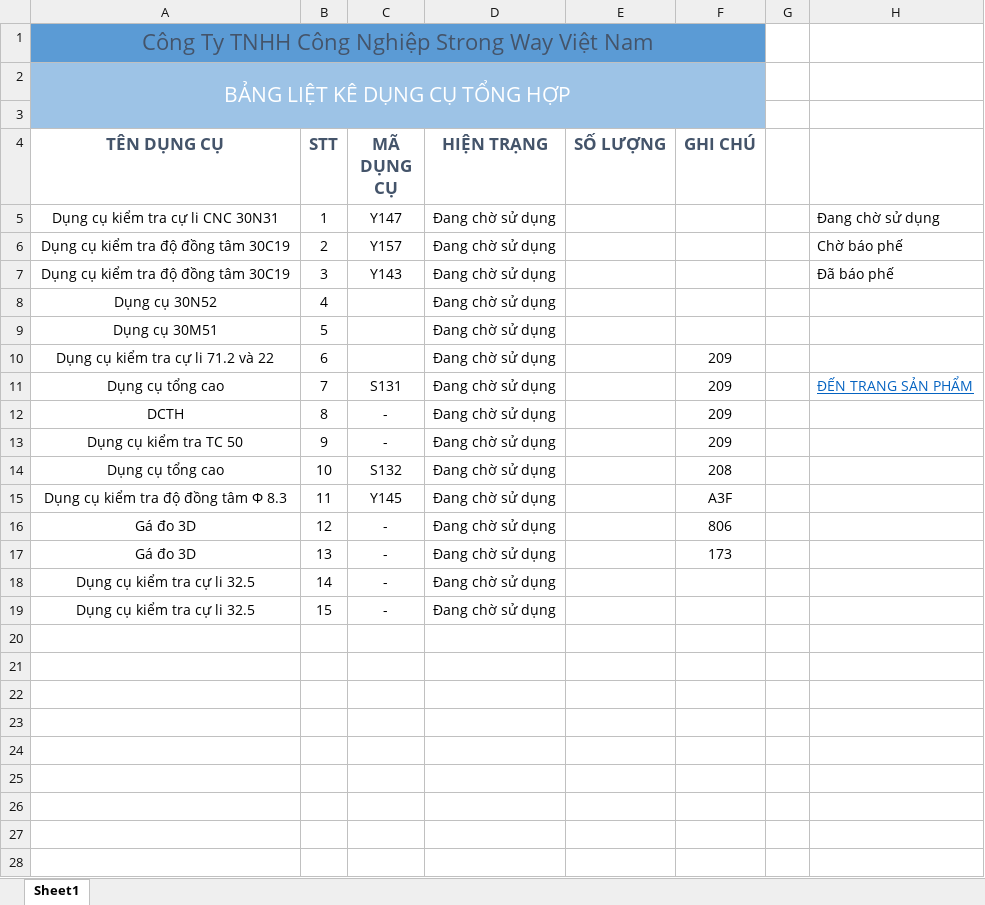
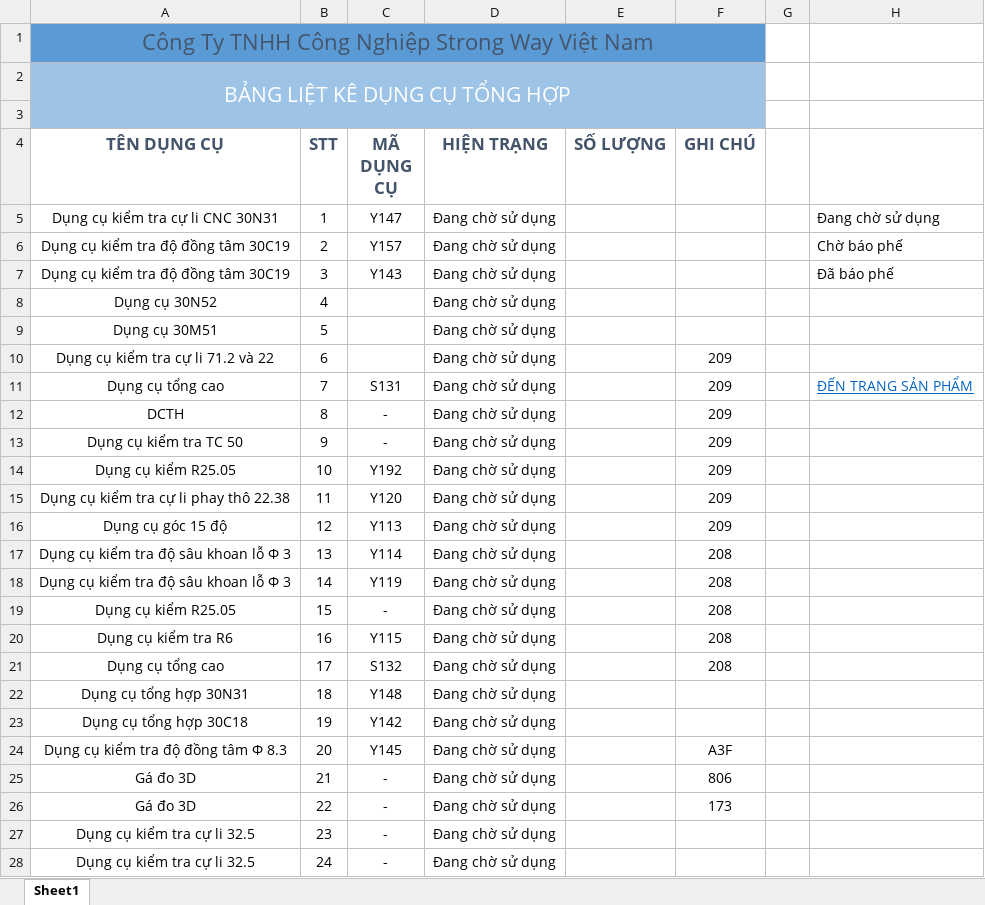
Before and after one commit to nguyenthihoangduong/strongway_dungcu, an Excel workbook: kho/DCTH.xlsx, sheet Sheet1, drawn as a sheet; values as stored, in another font and other column widths than the file's, no borders; table styles not drawn; the diff names each change by its address in the sheet, - before the commit and + after, or states it on an @@ line.

```diff
--- a/kho/DCTH.xlsx (sheet Sheet1)
+++ b/kho/DCTH.xlsx (sheet Sheet1)
-A14 (TÊN DỤNG CỤ): Dụng cụ tổng cao
+A14 (TÊN DỤNG CỤ): Dụng cụ kiểm R25.05
-C14 (MÃ DỤNG CỤ): S132
+C14 (MÃ DỤNG CỤ): Y192
-F14 (GHI CHÚ): 208
+F14 (GHI CHÚ): 209
-A15 (TÊN DỤNG CỤ): Dụng cụ kiểm tra độ đồng tâm Φ 8.3
+A15 (TÊN DỤNG CỤ): Dụng cụ kiểm tra cự li phay thô 22.38
-C15 (MÃ DỤNG CỤ): Y145
+C15 (MÃ DỤNG CỤ): Y120
-F15 (GHI CHÚ): A3F
+F15 (GHI CHÚ): 209
-A16 (TÊN DỤNG CỤ): Gá đo 3D
+A16 (TÊN DỤNG CỤ): Dụng cụ góc 15 độ
-C16 (MÃ DỤNG CỤ): -
+C16 (MÃ DỤNG CỤ): Y113
-F16 (GHI CHÚ): 806
+F16 (GHI CHÚ): 209
-A17 (TÊN DỤNG CỤ): Gá đo 3D
+A17 (TÊN DỤNG CỤ): Dụng cụ kiểm tra độ sâu khoan lỗ Φ 3
-C17 (MÃ DỤNG CỤ): -
+C17 (MÃ DỤNG CỤ): Y114
-F17 (GHI CHÚ): 173
+F17 (GHI CHÚ): 208
-A18 (TÊN DỤNG CỤ): Dụng cụ kiểm tra cự li 32.5
+A18 (TÊN DỤNG CỤ): Dụng cụ kiểm tra độ sâu khoan lỗ Φ 3
-C18 (MÃ DỤNG CỤ): -
+C18 (MÃ DỤNG CỤ): Y119
-F18:F19 (GHI CHÚ): (empty)
+F18:F19 (GHI CHÚ): 208
-A19 (TÊN DỤNG CỤ): Dụng cụ kiểm tra cự li 32.5
+A19 (TÊN DỤNG CỤ): Dụng cụ kiểm R25.05
+row 20: Dụng cụ kiểm tra R6 | 16 | Y115 | Đang chờ sử dụng |  | 208
+row 21: Dụng cụ tổng cao | 17 | S132 | Đang chờ sử dụng |  | 208
+row 22: Dụng cụ tổng hợp 30N31 | 18 | Y148 | Đang chờ sử dụng
+row 23: Dụng cụ tổng hợp 30C18 | 19 | Y142 | Đang chờ sử dụng
+row 24: Dụng cụ kiểm tra độ đồng tâm Φ 8.3 | 20 | Y145 | Đang chờ sử dụng |  | A3F
+row 25: Gá đo 3D | 21 | - | Đang chờ sử dụng |  | 806
+row 26: Gá đo 3D | 22 | - | Đang chờ sử dụng |  | 173
+row 27: Dụng cụ kiểm tra cự li 32.5 | 23 | - | Đang chờ sử dụng
+row 28: Dụng cụ kiểm tra cự li 32.5 | 24 | - | Đang chờ sử dụng
```
Also changed, not shown: hang/Copy of tenhang.xlsx, kho/bang-liet-ke-san-pham.xlsx.
